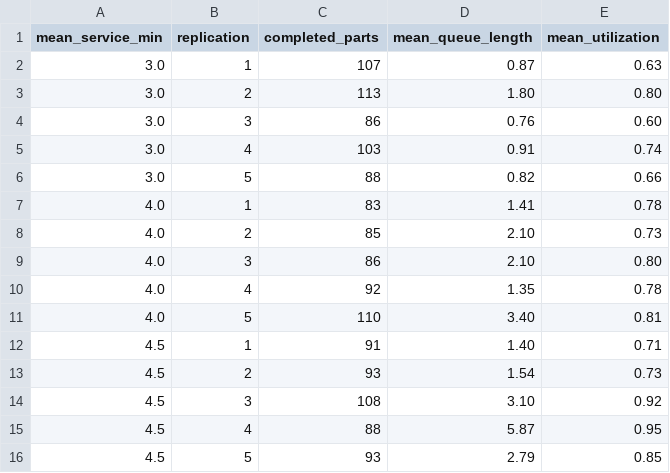
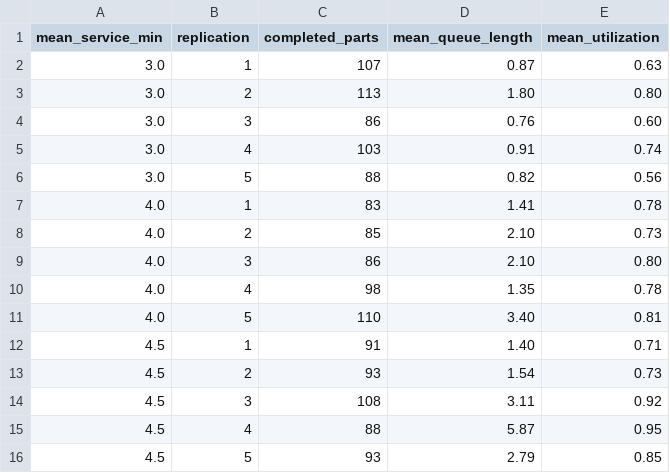
Before and after one commit to analistefan/Simulation-d-une-station-de-traitement-de-pieces, a CSV file: results/raw_results.csv, drawn as a sheet.

```diff
--- a/results/raw_results.csv
+++ b/results/raw_results.csv
@@ -5,3 +5,3 @@ mean_service_min,replication,completed_parts,mean_queue_length,mean_utilization
 3.0,4,103,0.91,0.74
-3.0,5,88,0.82,0.66
+3.0,5,88,0.82,0.56
 4.0,1,83,1.41,0.78
@@ -9,3 +9,3 @@ mean_service_min,replication,completed_parts,mean_queue_length,mean_utilization
 4.0,3,86,2.10,0.80
-4.0,4,92,1.35,0.78
+4.0,4,98,1.35,0.78
 4.0,5,110,3.40,0.81
@@ -13,3 +13,3 @@ mean_service_min,replication,completed_parts,mean_queue_length,mean_utilization
 4.5,2,93,1.54,0.73
-4.5,3,108,3.10,0.92
+4.5,3,108,3.11,0.92
 4.5,4,88,5.87,0.95
```
Also changed, not shown: 9 other files.
